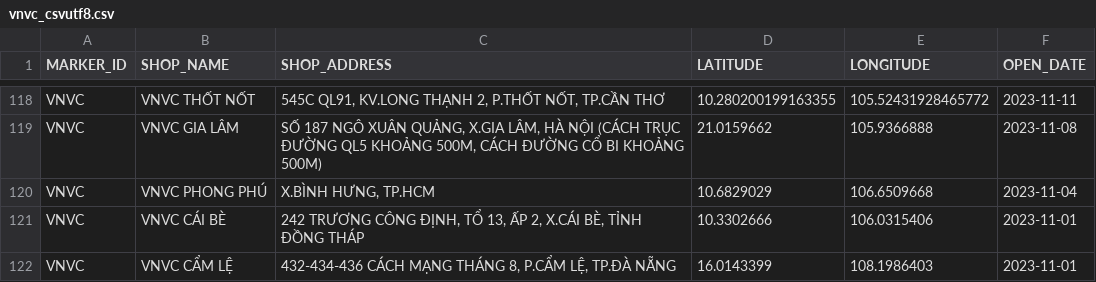
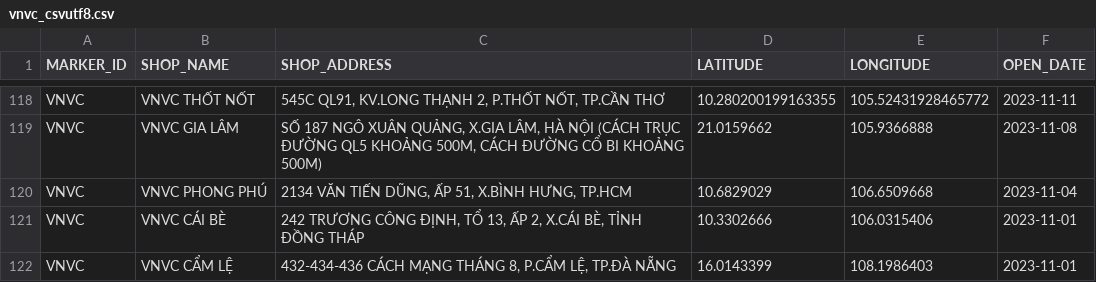
Before and after one commit to vhctruc/maplc, a CSV file: vnvc_csvutf8.csv, drawn as a sheet; only a part is shown, gaps mark what is left out.

Commit message:
Upload shop CSV files via Python 2025-12-27T09:45:13.444429

```diff
--- a/vnvc_csvutf8.csv
+++ b/vnvc_csvutf8.csv
@@ -119,3 +119,3 @@ VNVC,VNVC THỐT NỐT,"545C QL91, KV.LONG THẠNH 2, P.THỐT NỐT, TP.CẦN T
 VNVC,VNVC GIA LÂM,"SỐ 187 NGÔ XUÂN QUẢNG, X.GIA LÂM, HÀ NỘI (CÁCH TRỤC ĐƯỜNG QL5 KHOẢNG 500M, CÁCH ĐƯỜNG CỔ BI KHOẢNG 500M)",21.0159662,105.9366888,2023-11-08
-VNVC,VNVC PHONG PHÚ,"X.BÌNH HƯNG, TP.HCM",10.6829029,106.6509668,2023-11-04
+VNVC,VNVC PHONG PHÚ,"2134 VĂN TIẾN DŨNG, ẤP 51, X.BÌNH HƯNG, TP.HCM",10.6829029,106.6509668,2023-11-04
 VNVC,VNVC CÁI BÈ,"242 TRƯƠNG CÔNG ĐỊNH, TỔ 13, ẤP 2, X.CÁI BÈ, TỈNH ĐỒNG THÁP",10.3302666,106.0315406,2023-11-01
```
